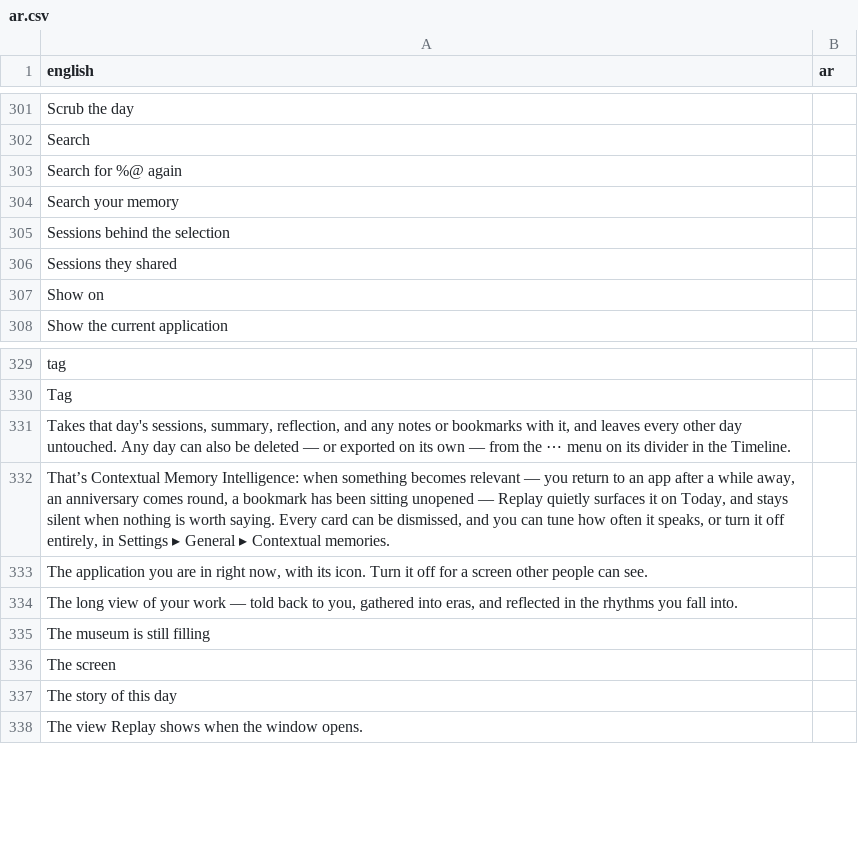
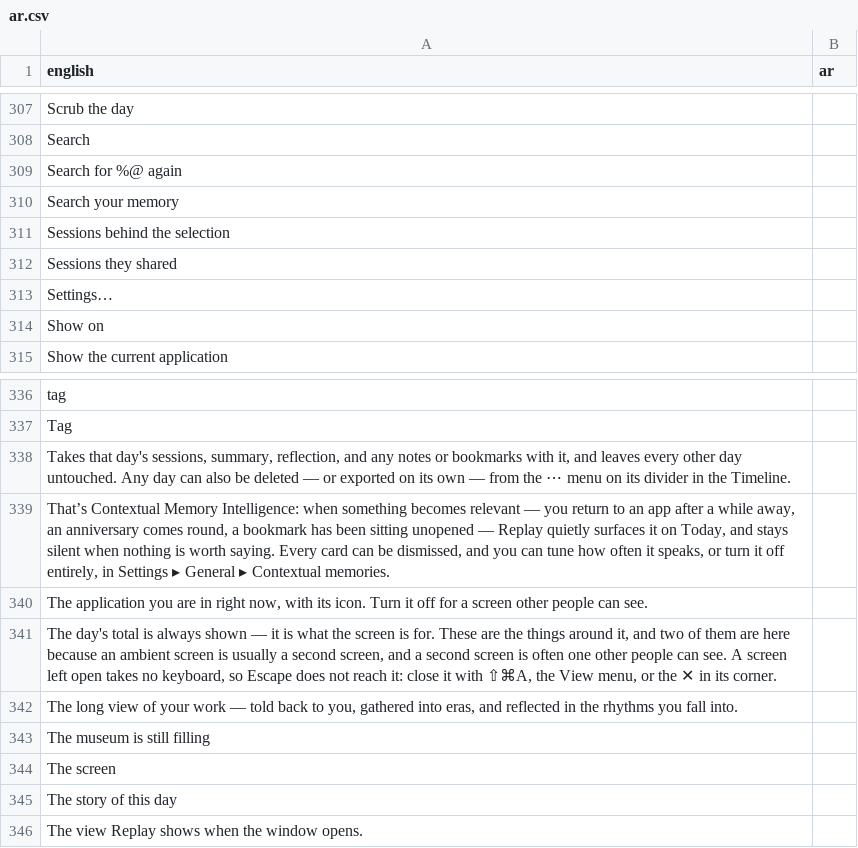
Before and after one commit to nurkamol/replay-swift, a CSV file: translations/ar.csv, drawn as a sheet; only a part is shown, gaps mark what is left out; the diff covers the shown part only; the diff names each change by its address in the sheet, - before the commit and + after, or states it on an @@ line.

```diff
--- a/translations/ar.csv
+++ b/translations/ar.csv
+row 313: Settings…
+row 341: The day's total is always shown — it is what the screen is for. These are the things around it, and two of them are here because an ambient screen is usually a second screen, and a second screen is often one other people can see. A screen left open takes no keyboard, so Escape does not reach it: close it with ⇧⌘A, the View menu, or the ✕ in its corner.
```
Also changed, not shown: 9 added rows, 2 removed rows and 4 edited cells elsewhere in this file, translations/de.csv, translations/es.csv, 15 other files.
